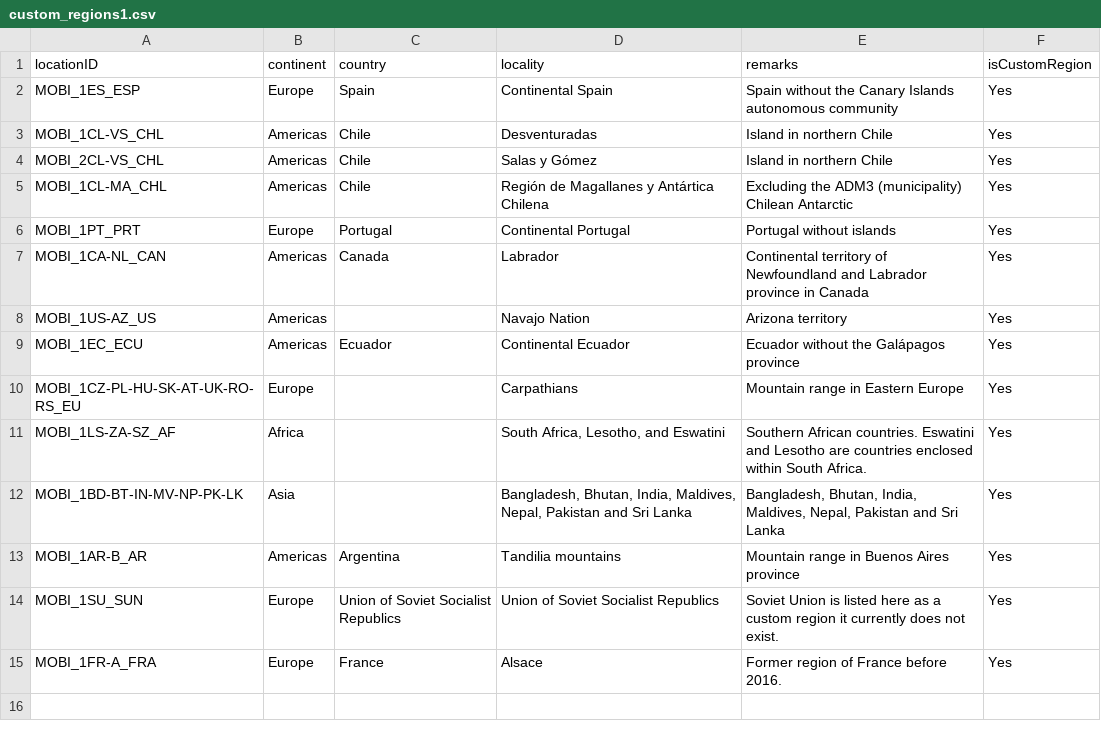
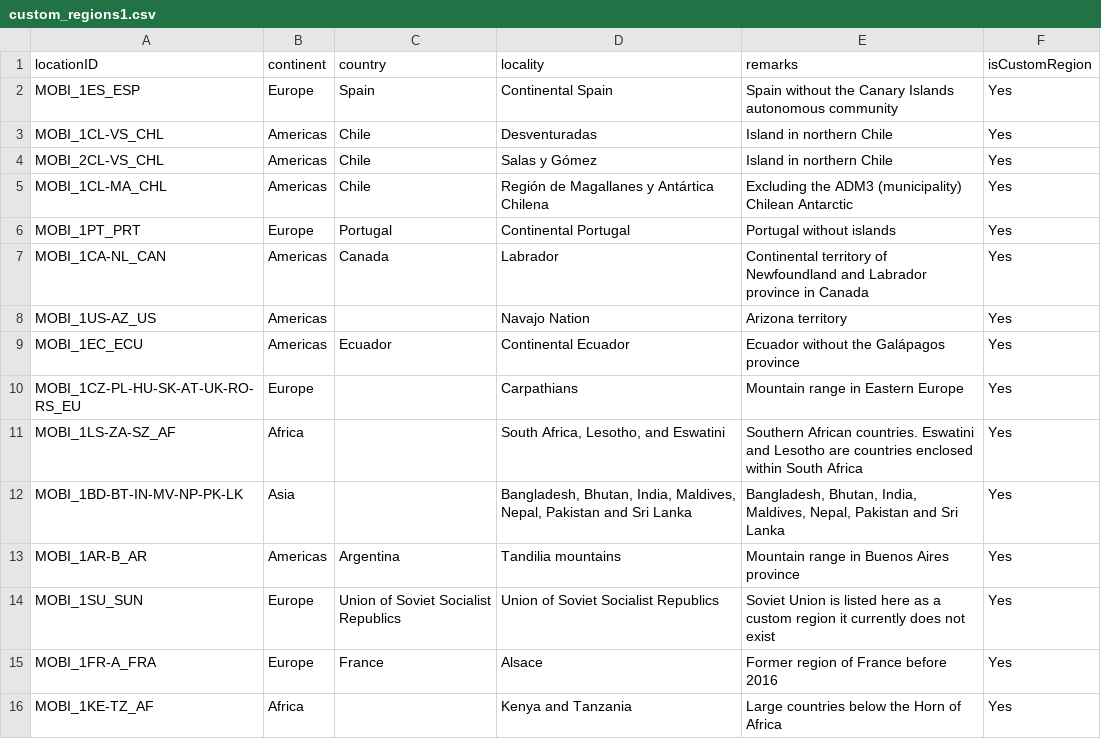
Before and after one commit to RegRed-project/geographic_entities, a CSV file: custom_regions1.csv, drawn as a sheet.

Commit message:
Added East Africa (Kenya and Tanzania)

```diff
--- a/custom_regions1.csv
+++ b/custom_regions1.csv
@@ -10,6 +10,7 @@ MOBI_1EC_ECU,Americas,Ecuador,Continental Ecuador,Ecuador without the Galápagos
 MOBI_1CZ-PL-HU-SK-AT-UK-RO-RS_EU,Europe,,Carpathians,Mountain range in Eastern Europe,Yes
-MOBI_1LS-ZA-SZ_AF,Africa,,"South Africa, Lesotho, and Eswatini",Southern African countries. Eswatini and Lesotho are countries enclosed within South Africa.,Yes
+MOBI_1LS-ZA-SZ_AF,Africa,,"South Africa, Lesotho, and Eswatini",Southern African countries. Eswatini and Lesotho are countries enclosed within South Africa,Yes
 MOBI_1BD-BT-IN-MV-NP-PK-LK,Asia,,"Bangladesh, Bhutan, India, Maldives, Nepal, Pakistan and Sri Lanka","Bangladesh, Bhutan, India, Maldives, Nepal, Pakistan and Sri Lanka",Yes
 MOBI_1AR-B_AR,Americas,Argentina,Tandilia mountains,Mountain range in Buenos Aires province,Yes
-MOBI_1SU_SUN,Europe,Union of Soviet Socialist Republics,Union of Soviet Socialist Republics,Soviet Union is listed here as a custom region it currently does not exist.,Yes
-MOBI_1FR-A_FRA,Europe,France,Alsace,Former region of France before 2016.,Yes
+MOBI_1SU_SUN,Europe,Union of Soviet Socialist Republics,Union of Soviet Socialist Republics,Soviet Union is listed here as a custom region it currently does not exist,Yes
+MOBI_1FR-A_FRA,Europe,France,Alsace,Former region of France before 2016,Yes
+MOBI_1KE-TZ_AF,Africa,,Kenya and Tanzania,Large countries below the Horn of Africa,Yes
```
